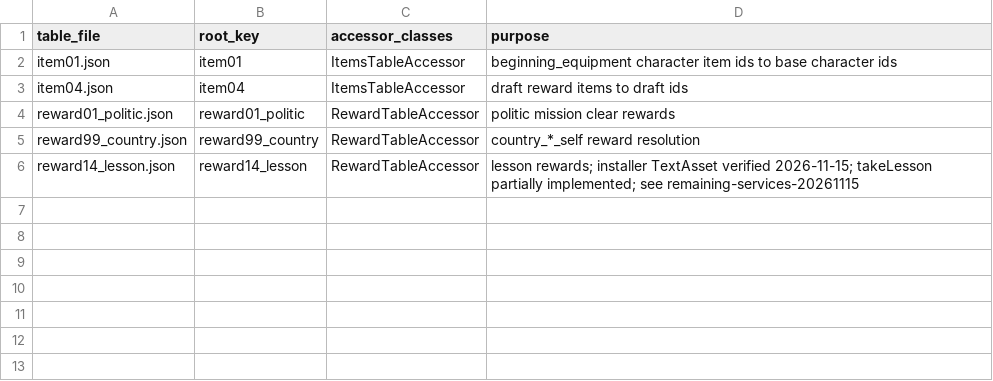
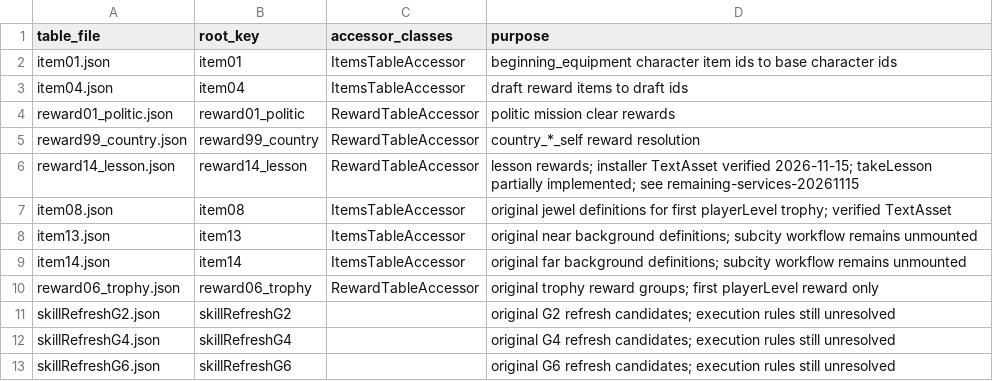
Before and after one commit to hcmjzq-png/onisoul-stub, a TSV file: docs/analysis/server_tables.tsv, drawn as a sheet.

```diff
--- a/docs/analysis/server_tables.tsv
+++ b/docs/analysis/server_tables.tsv
@@ -6 +6,8 @@ reward99_country.json	reward99_country	RewardTableAccessor	country_*_self reward
 reward14_lesson.json	reward14_lesson	RewardTableAccessor	lesson rewards; installer TextAsset verified 2026-11-15; takeLesson partially implemented; see remaining-services-20261115
+item08.json	item08	ItemsTableAccessor	original jewel definitions for first playerLevel trophy; verified TextAsset
+item13.json	item13	ItemsTableAccessor	original near background definitions; subcity workflow remains unmounted
+item14.json	item14	ItemsTableAccessor	original far background definitions; subcity workflow remains unmounted
+reward06_trophy.json	reward06_trophy	RewardTableAccessor	original trophy reward groups; first playerLevel reward only
+skillRefreshG2.json	skillRefreshG2		original G2 refresh candidates; execution rules still unresolved
+skillRefreshG4.json	skillRefreshG4		original G4 refresh candidates; execution rules still unresolved
+skillRefreshG6.json	skillRefreshG6		original G6 refresh candidates; execution rules still unresolved
```
Also changed, not shown: 12 other files.
